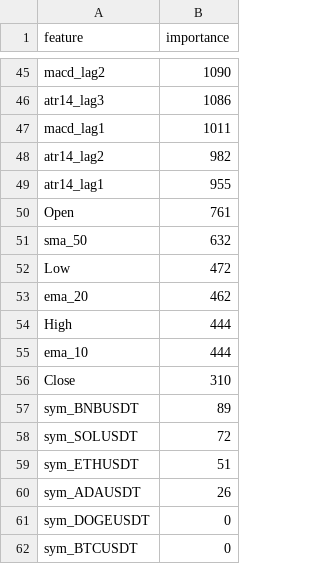
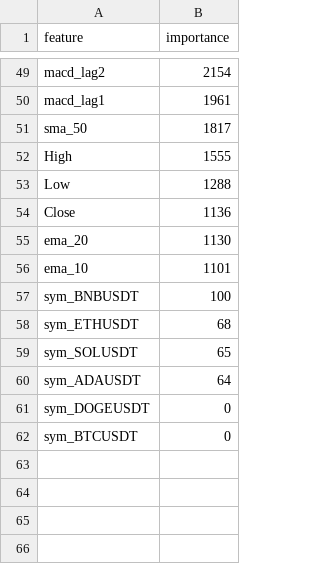
Before and after one commit to merys170815/AI-FORX, a CSV file: feature_importance_optuna_multi_multiclass.csv, drawn as a sheet; only a part is shown, gaps mark what is left out; removed rows and columns are numbered as before the commit, all else as after; the diff covers the shown part only; the diff names each change by its address in the sheet, - before the commit and + after, or states it on an @@ line.

```diff
--- a/feature_importance_optuna_multi_multiclass.csv
+++ b/feature_importance_optuna_multi_multiclass.csv
-B49 (importance): 1090
+B49 (importance): 2154
-row 46: atr14_lag3 | 1086
-B50 (importance): 1011
+B50 (importance): 1961
-row 48: atr14_lag2 | 982
-row 49: atr14_lag1 | 955
-row 50: Open | 761
-B51 (importance): 632
+B51 (importance): 1817
+row 52: High | 1555
-B53 (importance): 472
+B53 (importance): 1288
+row 54: Close | 1136
-B55 (importance): 462
+B55 (importance): 1130
-row 54: High | 444
-B56 (importance): 444
+B56 (importance): 1101
-row 56: Close | 310
-B57 (importance): 89
+B57 (importance): 100
-row 58: sym_SOLUSDT | 72
-B58 (importance): 51
+B58 (importance): 68
+row 59: sym_SOLUSDT | 65
-B60 (importance): 26
+B60 (importance): 64
```
Also changed, not shown: 23 added rows, 19 removed rows and 24 edited cells elsewhere in this file, optuna_trials_multi_multiclass.csv, 2 other files.
